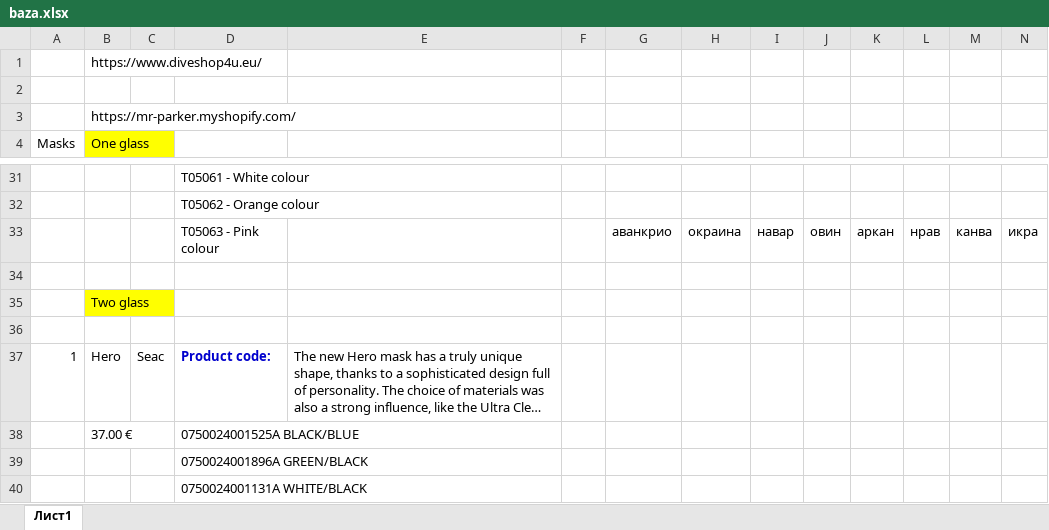
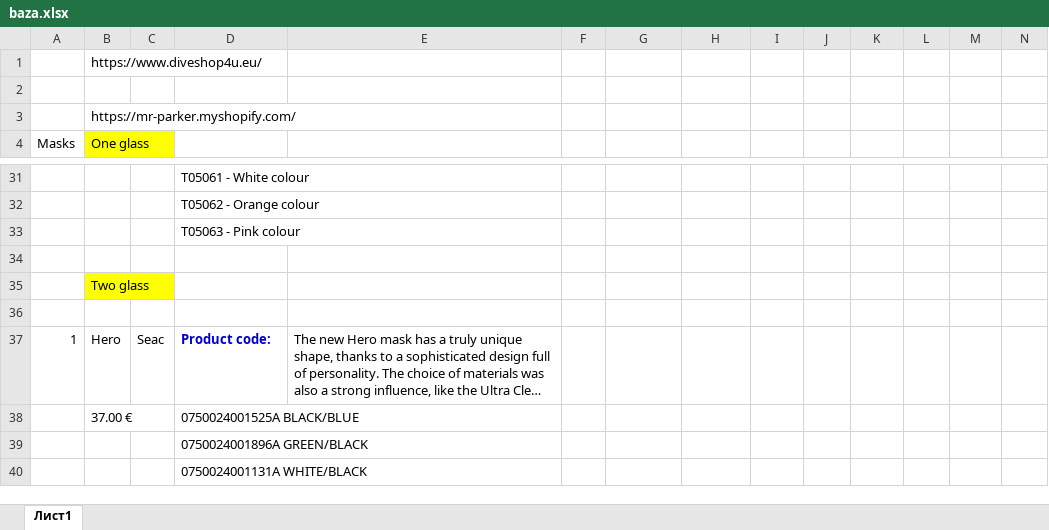
Before and after one commit to Olvenn/DivingBell, an Excel workbook: baza.xlsx, sheet Лист1, drawn as a sheet; only a part is shown, gaps mark what is left out; long unchanged cells end in …; values as stored, in another font and other column widths than the file's, no borders; removed rows and columns are numbered as before the commit, all else as after; rows hold the shown columns only; the diff names each change by its address in the sheet, - before the commit and + after, or states it on an @@ line.

Commit message:
start sql

```diff
--- a/baza.xlsx (sheet Лист1)
+++ b/baza.xlsx (sheet Лист1)
-row 33:  |  |  | T05063 - Pink colour |  |  | аванкрио | окраина | навар | овин | аркан | нрав | канва | икра
+row 33:  |  |  | T05063 - Pink colour
```
